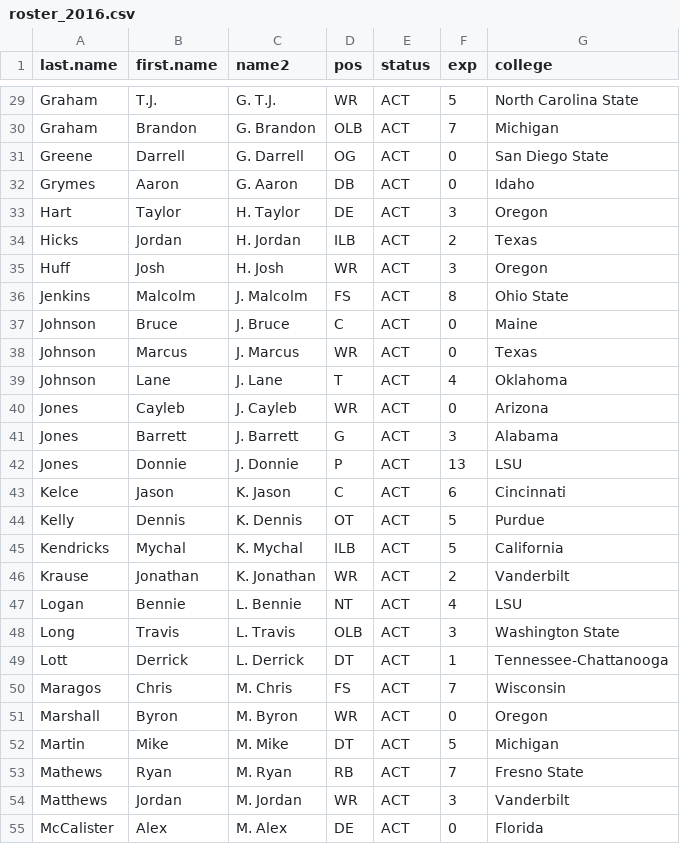
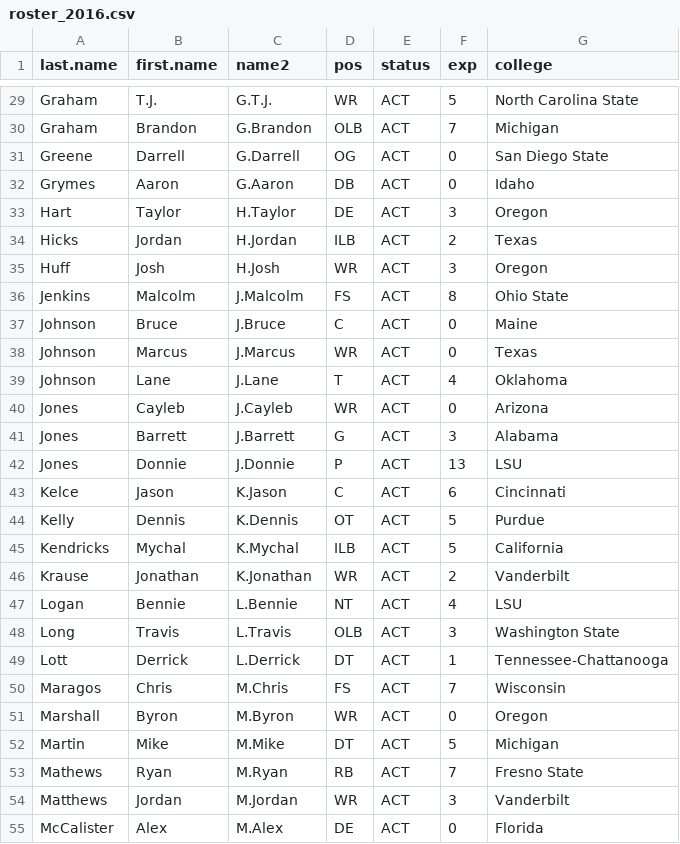
Before and after one commit to brndngrhm/eagles, a CSV file: roster_2016.csv, drawn as a sheet; only a part is shown, gaps mark what is left out; the diff covers the shown part only; the diff names each change by its address in the sheet, - before the commit and + after, or states it on an @@ line.

```diff
--- a/roster_2016.csv
+++ b/roster_2016.csv
-C29 (name2): G. T.J.
+C29 (name2): G.T.J.
-C30 (name2): G. Brandon
+C30 (name2): G.Brandon
-C31 (name2): G. Darrell
+C31 (name2): G.Darrell
-C32 (name2): G. Aaron
+C32 (name2): G.Aaron
-C33 (name2): H. Taylor
+C33 (name2): H.Taylor
-C34 (name2): H. Jordan
+C34 (name2): H.Jordan
-C35 (name2): H. Josh
+C35 (name2): H.Josh
-C36 (name2): J. Malcolm
+C36 (name2): J.Malcolm
-C37 (name2): J. Bruce
+C37 (name2): J.Bruce
-C38 (name2): J. Marcus
+C38 (name2): J.Marcus
-C39 (name2): J. Lane
+C39 (name2): J.Lane
-C40 (name2): J. Cayleb
+C40 (name2): J.Cayleb
-C41 (name2): J. Barrett
+C41 (name2): J.Barrett
-C42 (name2): J. Donnie
+C42 (name2): J.Donnie
-C43 (name2): K. Jason
+C43 (name2): K.Jason
-C44 (name2): K. Dennis
+C44 (name2): K.Dennis
-C45 (name2): K. Mychal
+C45 (name2): K.Mychal
-C46 (name2): K. Jonathan
+C46 (name2): K.Jonathan
-C47 (name2): L. Bennie
+C47 (name2): L.Bennie
-C48 (name2): L. Travis
+C48 (name2): L.Travis
-C49 (name2): L. Derrick
+C49 (name2): L.Derrick
-C50 (name2): M. Chris
+C50 (name2): M.Chris
-C51 (name2): M. Byron
+C51 (name2): M.Byron
-C52 (name2): M. Mike
+C52 (name2): M.Mike
-C53 (name2): M. Ryan
+C53 (name2): M.Ryan
-C54 (name2): M. Jordan
+C54 (name2): M.Jordan
-C55 (name2): M. Alex
+C55 (name2): M.Alex
```
Also changed, not shown: 62 edited cells elsewhere in this file.
